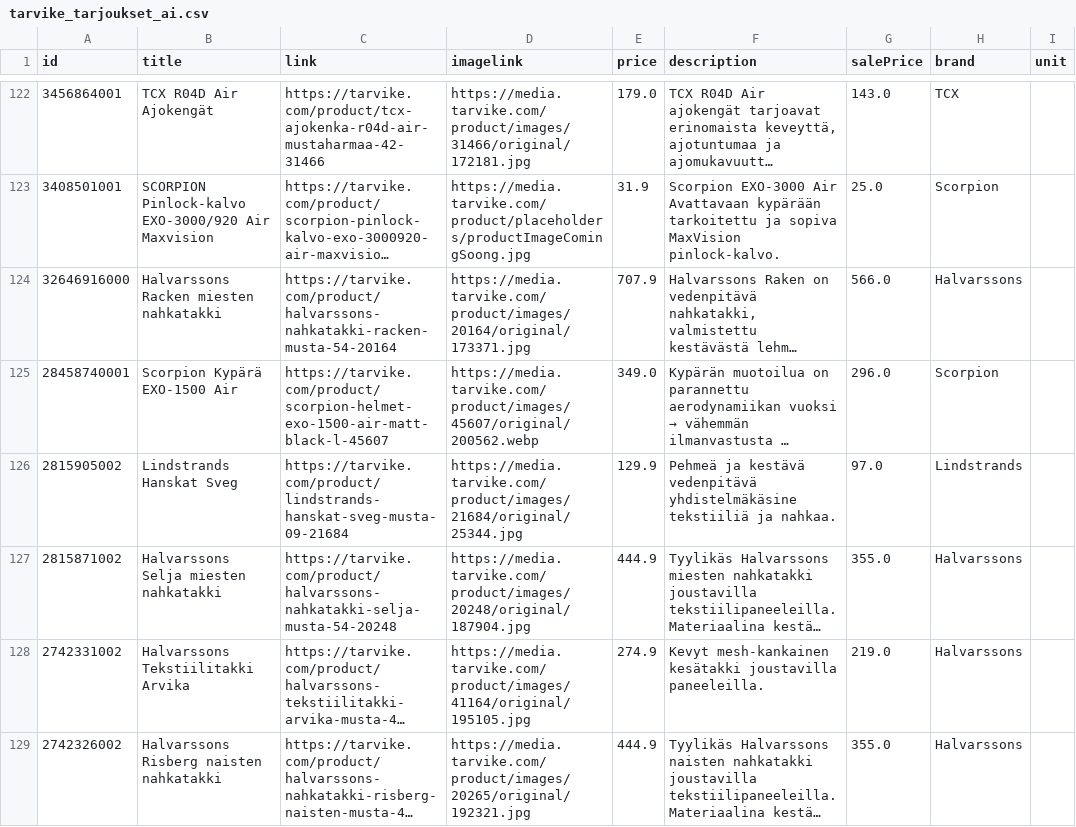
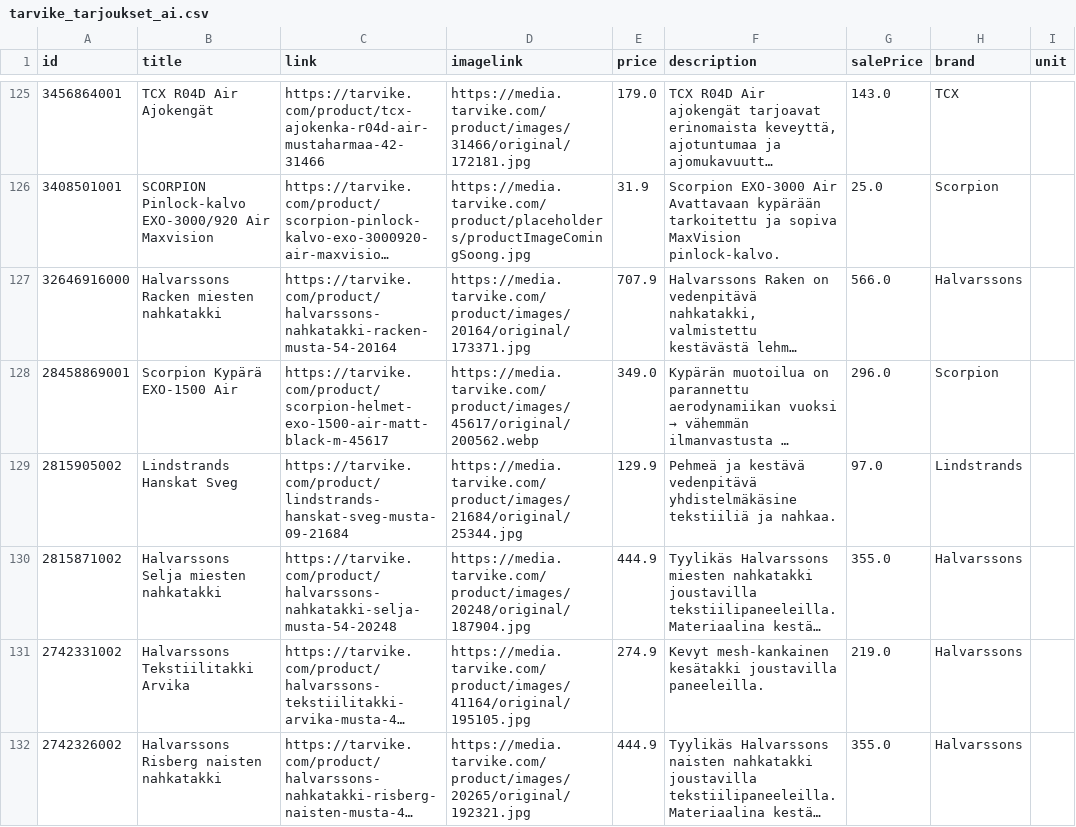
Before and after one commit to TarvikeTT/almadynamo, a CSV file: tarvike_tarjoukset_ai.csv, drawn as a sheet; only a part is shown, gaps mark what is left out; long unchanged cells end in …; addresses are those after the commit; the diff covers the shown part only; the diff names each change by its address in the sheet, - before the commit and + after, or states it on an @@ line.

```diff
--- a/tarvike_tarjoukset_ai.csv
+++ b/tarvike_tarjoukset_ai.csv
-A128 (id): 28458740001
+A128 (id): 28458869001
-C128 (link): https://tarvike.com/product/scorpion-helmet-exo-1500-air-matt-black-l-45607
+C128 (link): https://tarvike.com/product/scorpion-helmet-exo-1500-air-matt-black-m-45617
-D128 (imagelink): https://media.tarvike.com/product/images/45607/original/200562.webp
+D128 (imagelink): https://media.tarvike.com/product/images/45617/original/200562.webp
```
Also changed, not shown: 13 added rows, 3 removed rows, 2 moved rows and 9 edited cells elsewhere in this file, tarvike_tarjoukset.csv.
